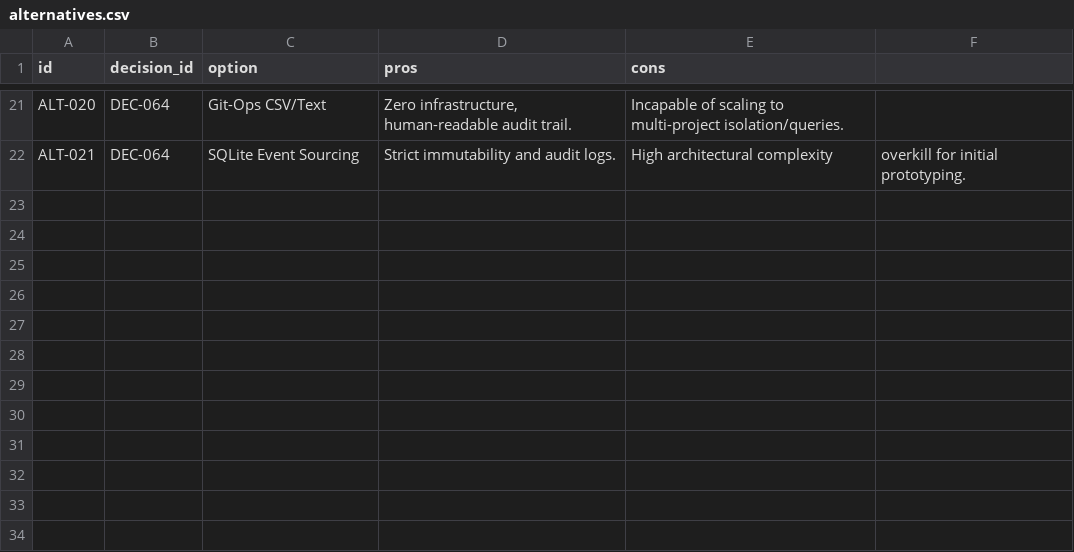
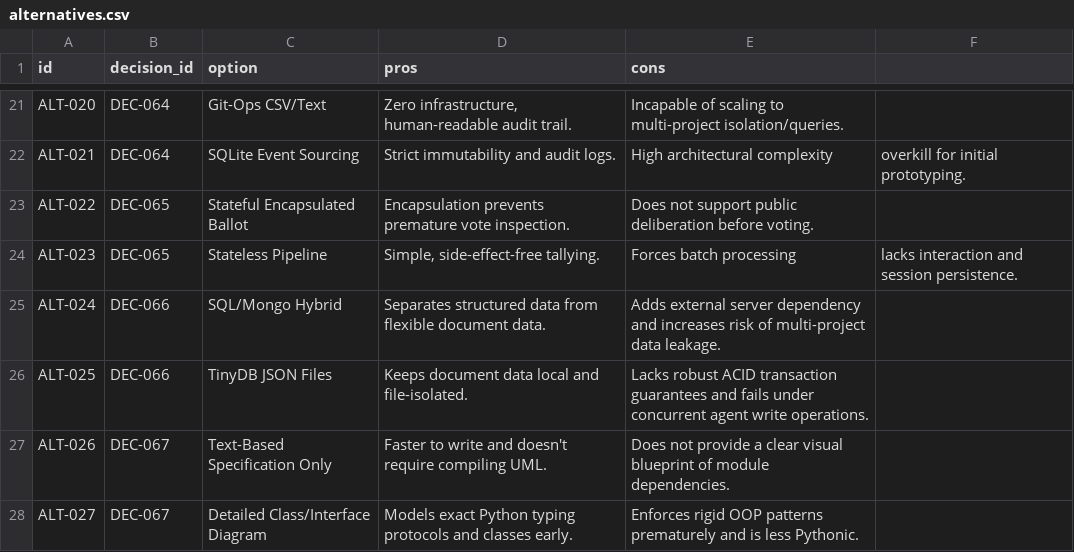
Before and after one commit to suli-g/council-manager, a CSV file: .agents/alternatives.csv, drawn as a sheet; only a part is shown, gaps mark what is left out; the diff names each change by its address in the sheet, - before the commit and + after, or states it on an @@ line.

Commit message:
docs: ratify two-phase voting (DEC-065), unified SQLite data architecture (DEC-066), and high-level component model (DEC-067)

```diff
--- a/.agents/alternatives.csv
+++ b/.agents/alternatives.csv
+row 23: ALT-022 | DEC-065 | Stateful Encapsulated Ballot | Encapsulation prevents premature vote inspection. | Does not support public deliberation before voting.
+row 24: ALT-023 | DEC-065 | Stateless Pipeline | Simple, side-effect-free tallying. | Forces batch processing | lacks interaction and session persistence.
+row 25: ALT-024 | DEC-066 | SQL/Mongo Hybrid | Separates structured data from flexible document data. | Adds external server dependency and increases risk of multi-project data leakage.
+row 26: ALT-025 | DEC-066 | TinyDB JSON Files | Keeps document data local and file-isolated. | Lacks robust ACID transaction guarantees and fails under concurrent agent write operations.
+row 27: ALT-026 | DEC-067 | Text-Based Specification Only | Faster to write and doesn't require compiling UML. | Does not provide a clear visual blueprint of module dependencies.
+row 28: ALT-027 | DEC-067 | Detailed Class/Interface Diagram | Models exact Python typing protocols and classes early. | Enforces rigid OOP patterns prematurely and is less Pythonic.
```
Also changed, not shown: .agents/decisions.csv, .agents/roadmap.csv, 6 other files.
